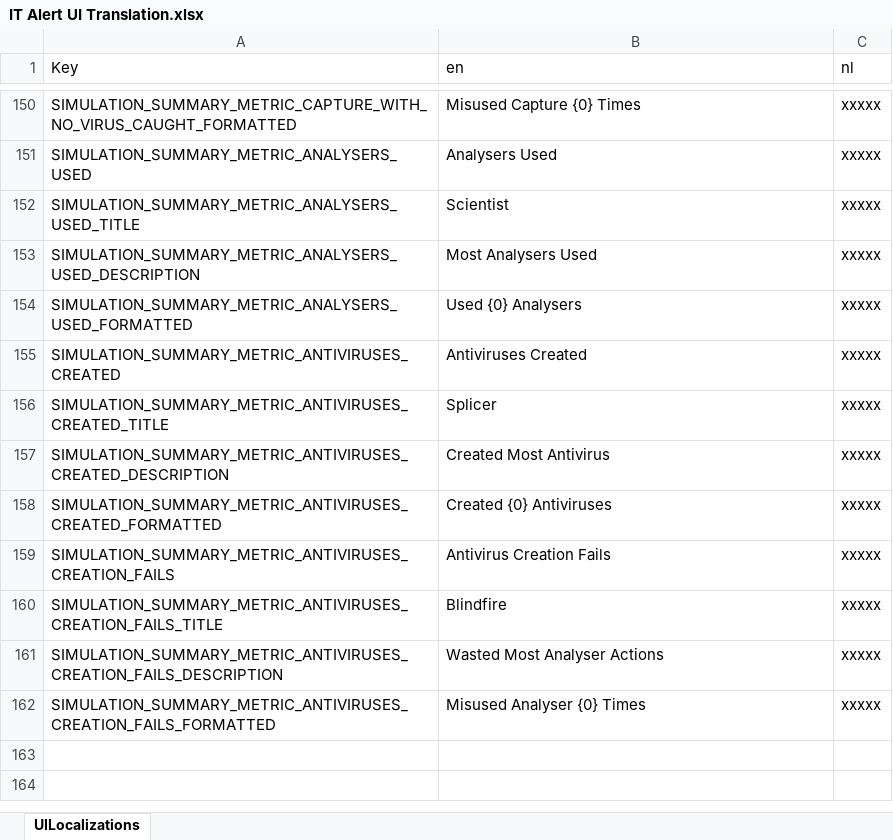
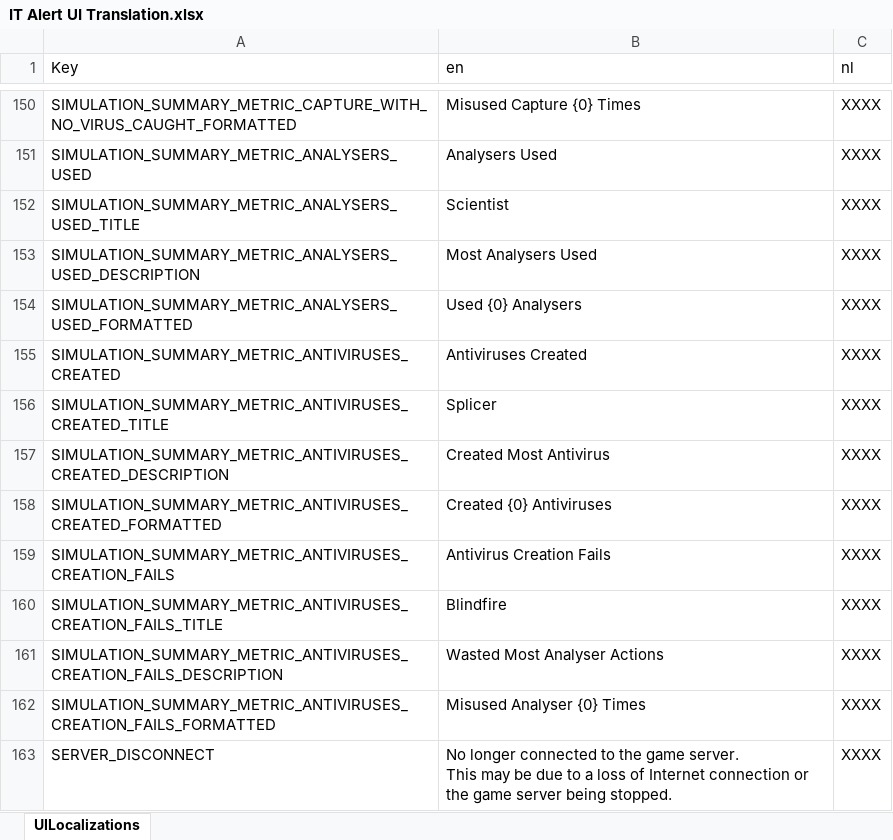
Before and after one commit to playgen/it-alert, an Excel workbook: Unity/Assets/Editor/Localization/IT Alert UI Translation.xlsx, sheet UILocalizations, drawn as a sheet; only a part is shown, gaps mark what is left out; values as stored, in another font and other column widths than the file's, no borders; ↵ is a line break in a cell; the diff covers the shown part only; the diff names each change by its address in the sheet, - before the commit and + after, or states it on an @@ line.

```diff
--- a/Unity/Assets/Editor/Localization/IT Alert UI Translation.xlsx (sheet UILocalizations)
+++ b/Unity/Assets/Editor/Localization/IT Alert UI Translation.xlsx (sheet UILocalizations)
-C150:C162 (nl): xxxxx
+C150:C162 (nl): XXXX
+row 163: SERVER_DISCONNECT | No longer connected to the game server. ↵ This may be due to a loss of Internet connection or the game server being stopped. | XXXX
```
Also changed, not shown: 54 edited cells elsewhere in this sheet.
